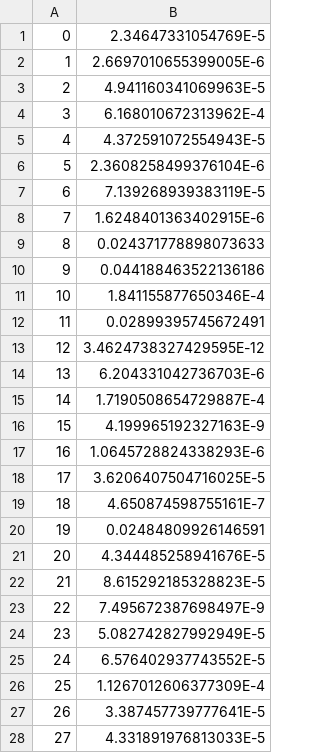
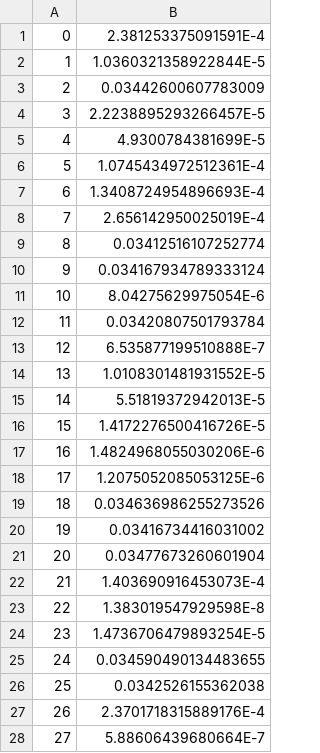
Before and after one commit to mirelameic/letters-mlp, a CSV file: plot/mse/mse_values_fold-3.csv, drawn as a sheet; only a part is shown; the diff covers the shown part only.

```diff
--- a/plot/mse/mse_values_fold-3.csv
+++ b/plot/mse/mse_values_fold-3.csv
@@ -1,28 +1,28 @@
-0,2.34647331054769E-5
-1,2.6697010655399005E-6
-2,4.941160341069963E-5
-3,6.168010672313962E-4
-4,4.372591072554943E-5
-5,2.3608258499376104E-6
-6,7.139268939383119E-5
-7,1.6248401363402915E-6
-8,0.024371778898073633
-9,0.044188463522136186
-10,1.841155877650346E-4
-11,0.02899395745672491
-12,3.4624738327429595E-12
-13,6.204331042736703E-6
-14,1.7190508654729887E-4
-15,4.199965192327163E-9
-16,1.0645728824338293E-6
-17,3.6206407504716025E-5
-18,4.650874598755161E-7
-19,0.02484809926146591
-20,4.344485258941676E-5
-21,8.615292185328823E-5
-22,7.495672387698497E-9
-23,5.082742827992949E-5
-24,6.576402937743552E-5
-25,1.1267012606377309E-4
-26,3.387457739777641E-5
-27,4.331891976813033E-5
+0,2.381253375091591E-4
+1,1.0360321358922844E-5
+2,0.03442600607783009
+3,2.2238895293266457E-5
+4,4.9300784381699E-5
+5,1.0745434972512361E-4
+6,1.3408724954896693E-4
+7,2.656142950025019E-4
+8,0.03412516107252774
+9,0.034167934789333124
+10,8.04275629975054E-6
+11,0.03420807501793784
+12,6.535877199510888E-7
+13,1.0108301481931552E-5
+14,5.51819372942013E-5
+15,1.4172276500416726E-5
+16,1.4824968055030206E-6
+17,1.2075052085053125E-6
+18,0.034636986255273526
+19,0.03416734416031002
+20,0.03477673260601904
+21,1.403690916453073E-4
+22,1.383019547929598E-8
+23,1.4736706479893254E-5
+24,0.034590490134483655
+25,0.0342526155362038
+26,2.3701718315889176E-4
+27,5.88606439680664E-7
```
Also changed, not shown: 102 edited cells elsewhere in this file, plot/mse/mse_values_fold-4.csv, plot/mse/mse_values_normal-validation-early-stopping-test.csv, 34 other files.
